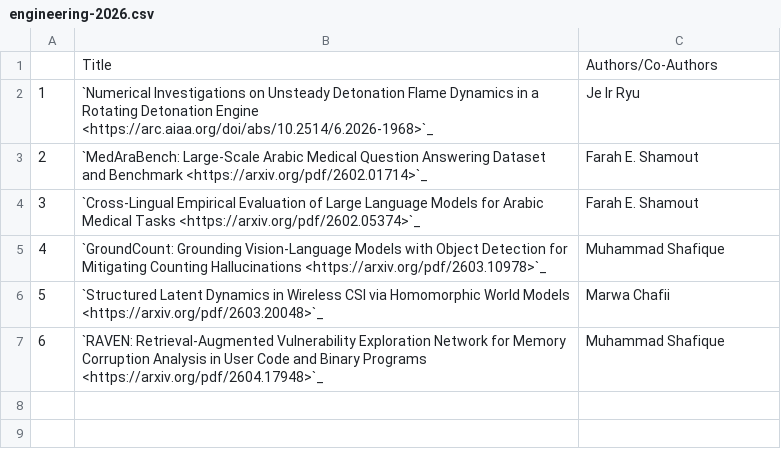
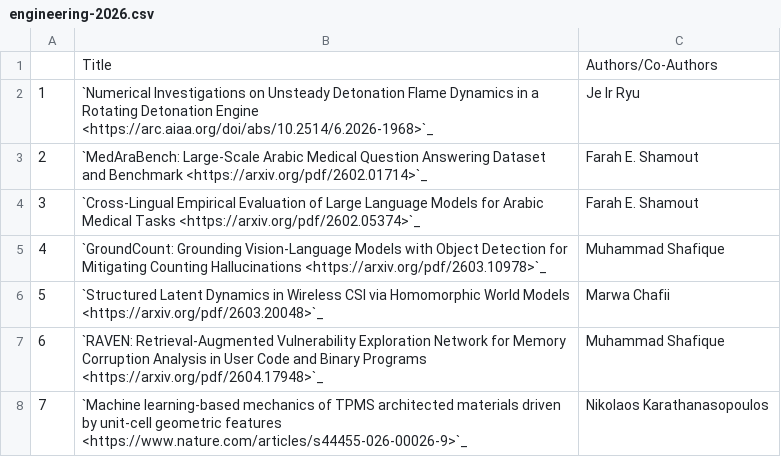
Before and after one commit to NYUAD-CRC/crc-docs, a CSV file: source/hpc/research/data/engineering-2026.csv, drawn as a sheet; the diff names each change by its address in the sheet, - before the commit and + after, or states it on an @@ line.

```diff
--- a/source/hpc/research/data/engineering-2026.csv
+++ b/source/hpc/research/data/engineering-2026.csv
+row 8: 7 | `Machine learning-based mechanics of TPMS architected materials driven by unit-cell geometric features <https://www.nature.com/articles/s44455-026-00026-9>`_ | Nikolaos Karathanasopoulos
```
Also changed, not shown: 1 other file.
